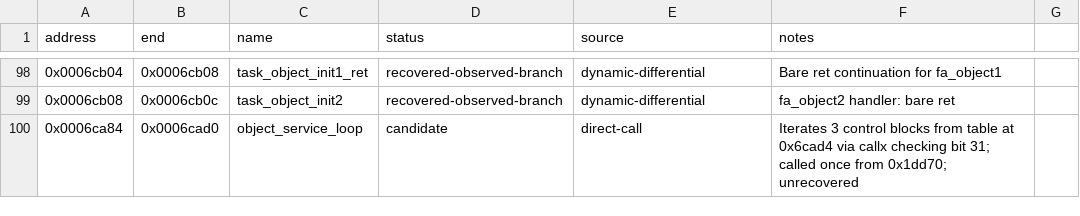
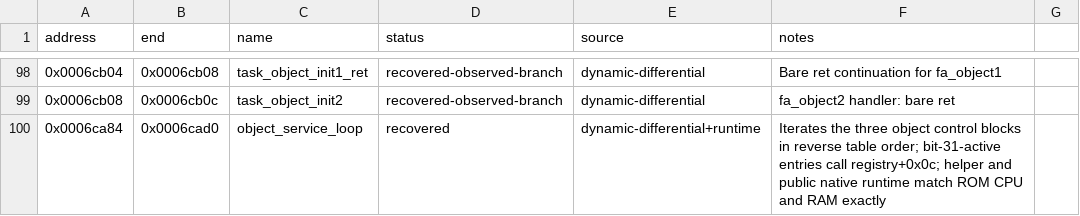
Before and after one commit to celsowm/vf2-decomp, a CSV file: decomp/i960/functions.csv, drawn as a sheet; only a part is shown, gaps mark what is left out.

Commit message:
Mark object service loop recovered

```diff
--- a/decomp/i960/functions.csv
+++ b/decomp/i960/functions.csv
@@ -99,2 +99,2 @@ address,end,name,status,source,notes
 0x0006cb08,0x0006cb0c,task_object_init2,recovered-observed-branch,dynamic-differential,fa_object2 handler: bare ret
-0x0006ca84,0x0006cad0,object_service_loop,candidate,direct-call,Iterates 3 control blocks from table at 0x6cad4 via callx checking bit 31; called once from 0x1dd70; unrecovered
+0x0006ca84,0x0006cad0,object_service_loop,recovered,dynamic-differential+runtime,Iterates the three object control blocks in reverse table order; bit-31-active entries call registry+0x0c; helper and public native runtime match ROM CPU and RAM exactly
```
